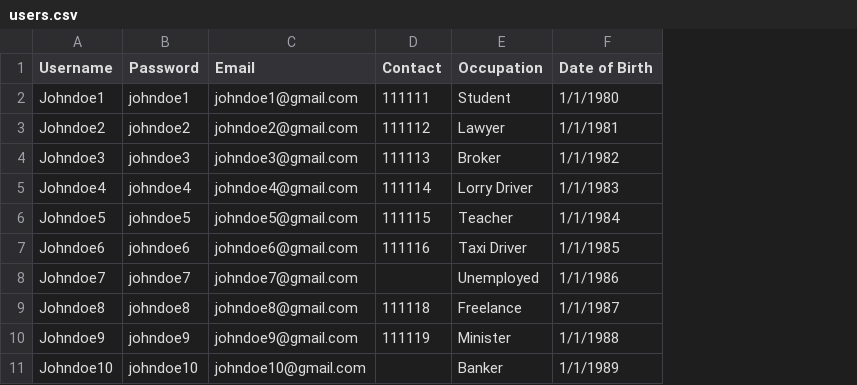
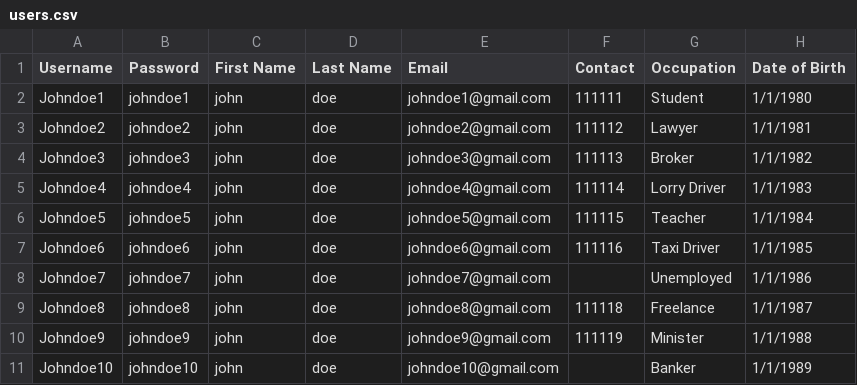
Before and after one commit to lawwman/TaskRunner, a CSV file: sql/setup/data/users.csv, drawn as a sheet; the diff names each change by its address in the sheet, - before the commit and + after, or states it on an @@ line.

Commit message:
update reset.sql and users.csv to include first name and last name of Users

```diff
--- a/sql/setup/data/users.csv
+++ b/sql/setup/data/users.csv
+column C (First Name), rows 2-11: all john
+column D (Last Name), rows 2-11: all doe
```
Also changed, not shown: 1 other file.
